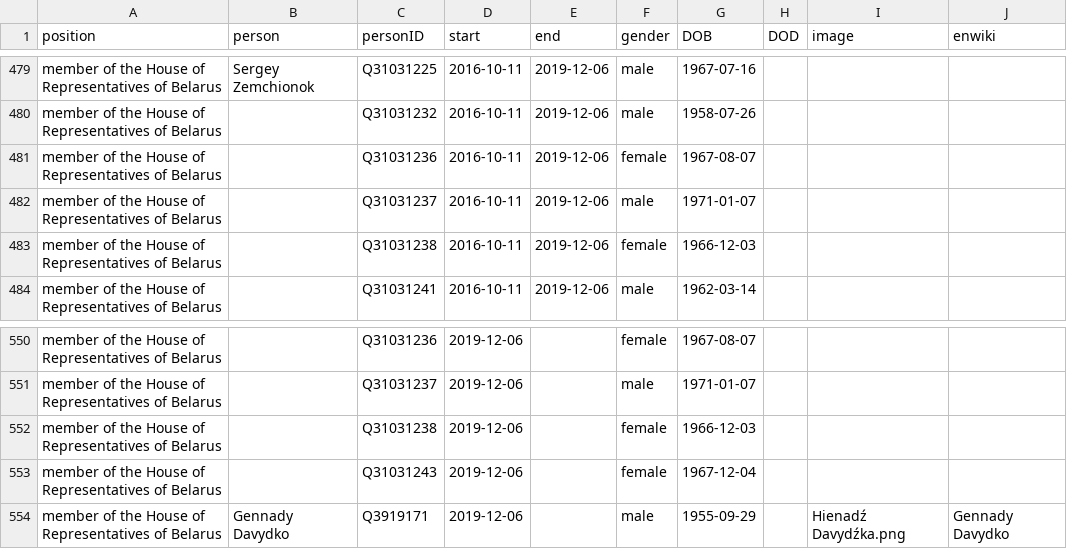
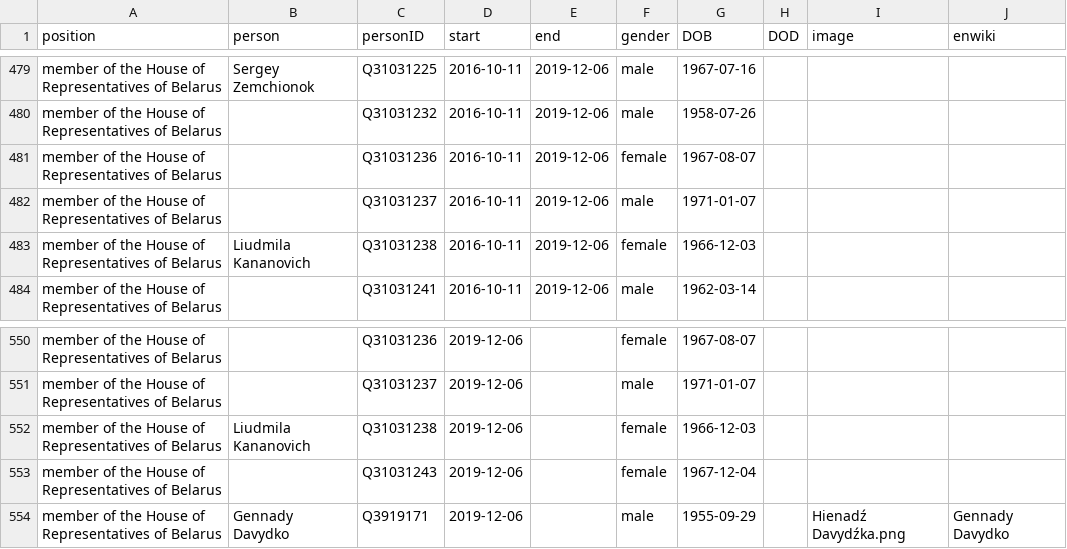
Before and after one commit to every-politician-scrapers/belarus-ministers, a CSV file: html/legislators.csv, drawn as a sheet; only a part is shown, gaps mark what is left out.

Commit message:
PCB update

```diff
--- a/html/legislators.csv
+++ b/html/legislators.csv
@@ -482,3 +482,3 @@ member of the House of Representatives of Belarus,,Q31031236,2016-10-11,2019-12-
 member of the House of Representatives of Belarus,,Q31031237,2016-10-11,2019-12-06,male,1971-01-07,,,
-member of the House of Representatives of Belarus,,Q31031238,2016-10-11,2019-12-06,female,1966-12-03,,,
+member of the House of Representatives of Belarus,Liudmila Kananovich,Q31031238,2016-10-11,2019-12-06,female,1966-12-03,,,
 member of the House of Representatives of Belarus,,Q31031241,2016-10-11,2019-12-06,male,1962-03-14,,,
@@ -551,3 +551,3 @@ member of the House of Representatives of Belarus,,Q31031236,2019-12-06,,female,
 member of the House of Representatives of Belarus,,Q31031237,2019-12-06,,male,1971-01-07,,,
-member of the House of Representatives of Belarus,,Q31031238,2019-12-06,,female,1966-12-03,,,
+member of the House of Representatives of Belarus,Liudmila Kananovich,Q31031238,2019-12-06,,female,1966-12-03,,,
 member of the House of Representatives of Belarus,,Q31031243,2019-12-06,,female,1967-12-04,,,
```
